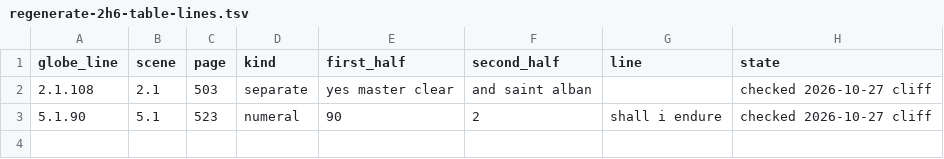
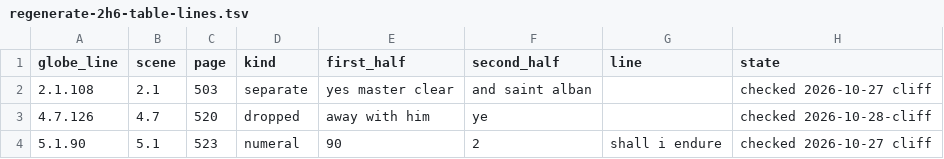
Before and after one commit to PerseusDLCode/corpus-tools, a TSV file: reports/globe/regenerate-2h6-table-lines.tsv, drawn as a sheet.

```diff
--- a/reports/globe/regenerate-2h6-table-lines.tsv
+++ b/reports/globe/regenerate-2h6-table-lines.tsv
@@ -2,2 +2,3 @@ globe_line	scene	page	kind	first_half	second_half	line	state
 2.1.108	2.1	503	separate	yes master clear	and saint alban		checked 2026-10-27 cliff
+4.7.126	4.7	520	dropped	away with him	ye		checked 2026-10-28-cliff
 5.1.90	5.1	523	numeral	90	2	shall i endure	checked 2026-10-27 cliff
```
Also changed, not shown: reports/globe/regenerate-2h6-gate.tsv, reports/globe/schmidt-smoke-2h6.tsv, 2 other files.
